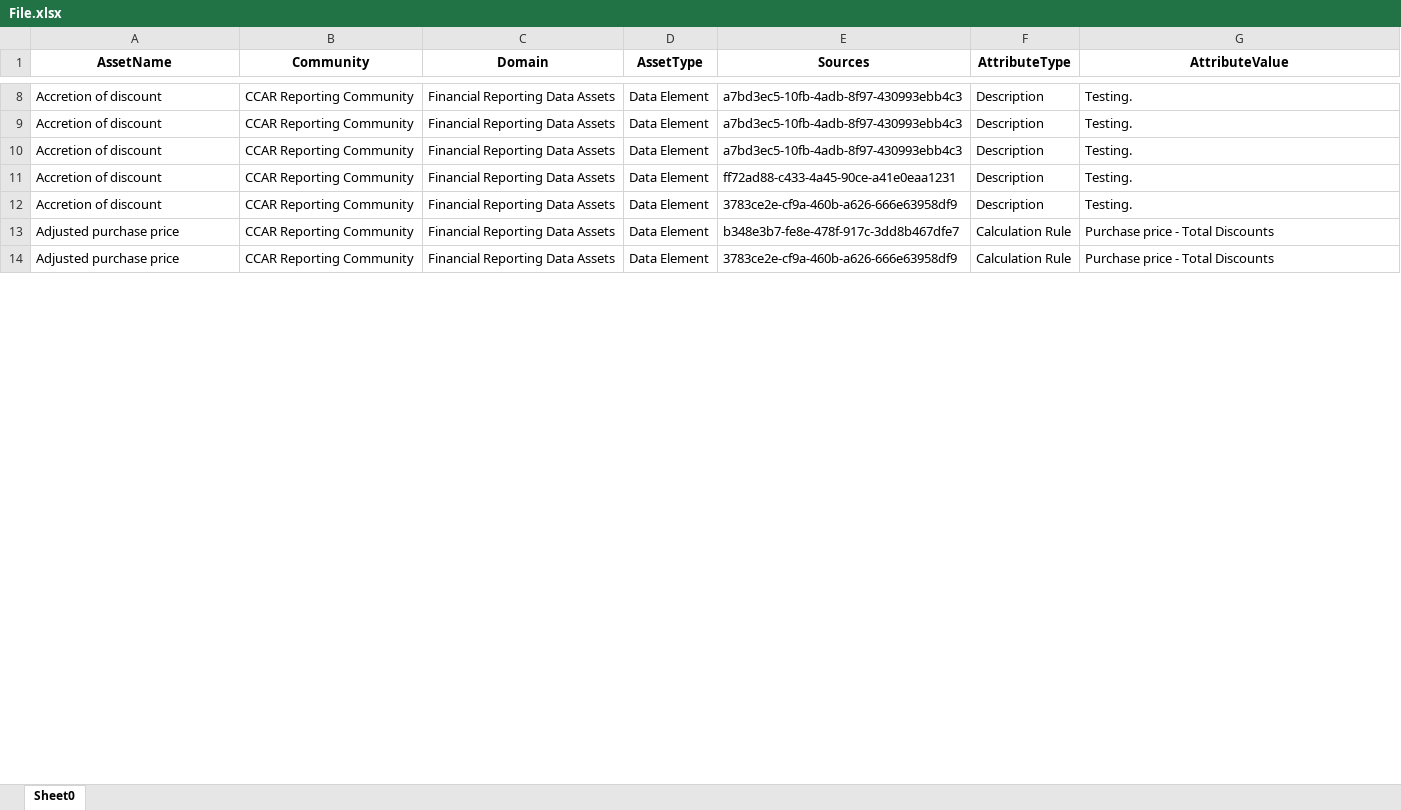
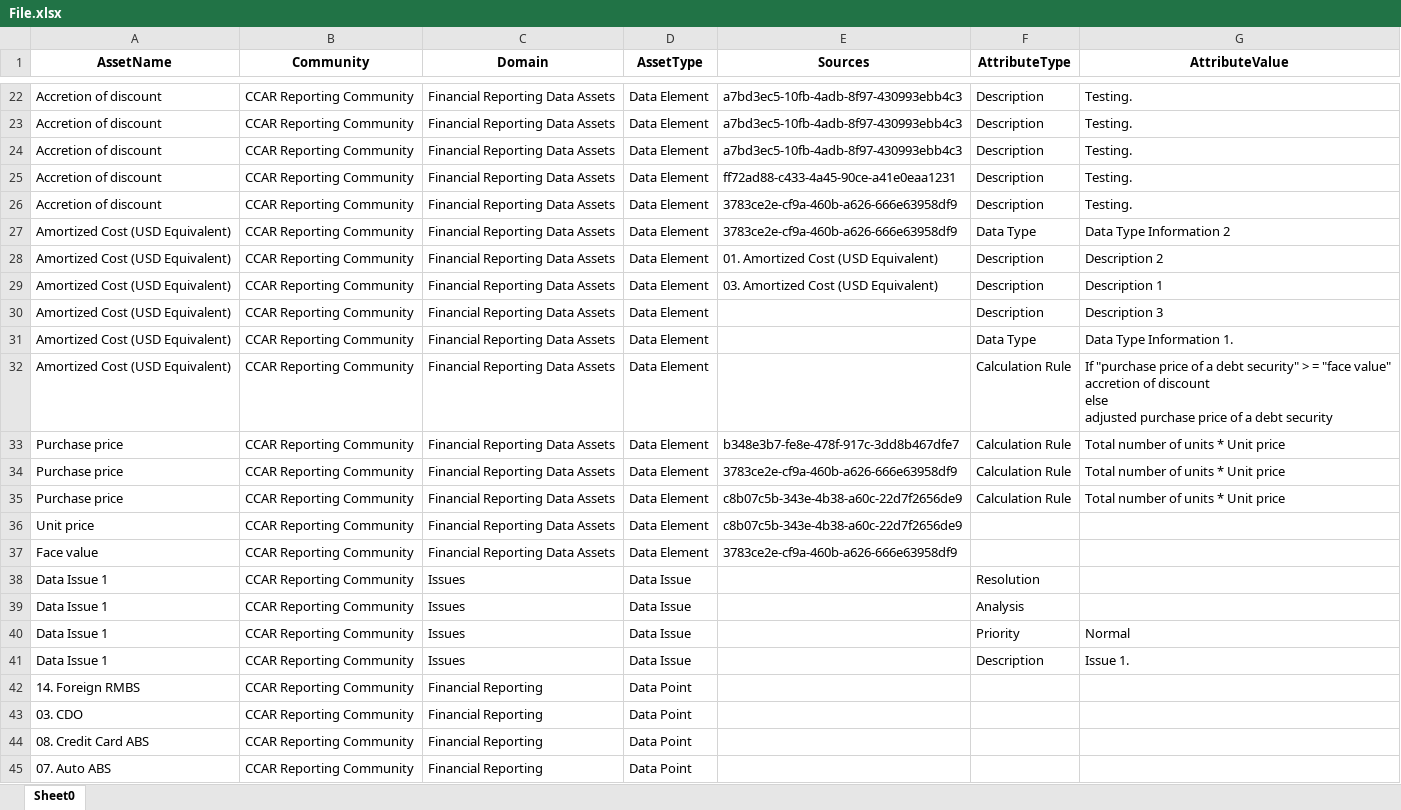
Before and after one commit to srikrishb/Python-Code, an Excel workbook: Output/File.xlsx, sheet Sheet0, drawn as a sheet; only a part is shown, gaps mark what is left out; values as stored, in another font and other column widths than the file's, no borders; addresses are those after the commit; ↵ is a line break in a cell; the diff covers the shown part only; the diff names each change by its address in the sheet, - before the commit and + after, or states it on an @@ line.

```diff
--- a/Output/File.xlsx (sheet Sheet0)
+++ b/Output/File.xlsx (sheet Sheet0)
+row 27: Amortized Cost (USD Equivalent) | CCAR Reporting Community | Financial Reporting Data Assets | Data Element | 3783ce2e-cf9a-460b-a626-666e63958df9 | Data Type | Data Type Information 2
+row 28: Amortized Cost (USD Equivalent) | CCAR Reporting Community | Financial Reporting Data Assets | Data Element | 01. Amortized Cost (USD Equivalent) | Description | Description 2
+row 29: Amortized Cost (USD Equivalent) | CCAR Reporting Community | Financial Reporting Data Assets | Data Element | 03. Amortized Cost (USD Equivalent) | Description | Description 1
+row 30: Amortized Cost (USD Equivalent) | CCAR Reporting Community | Financial Reporting Data Assets | Data Element |  | Description | Description 3
+row 31: Amortized Cost (USD Equivalent) | CCAR Reporting Community | Financial Reporting Data Assets | Data Element |  | Data Type | Data Type Information 1.
+row 32: Amortized Cost (USD Equivalent) | CCAR Reporting Community | Financial Reporting Data Assets | Data Element |  | Calculation Rule | If "purchase price of a debt security" > = "face value" ↵ accretion of discount ↵ else ↵ adjusted purchase price of a debt security
-A33:A34 (AssetName): Adjusted purchase price
+A33:A34 (AssetName): Purchase price
-G33:G34 (AttributeValue): Purchase price - Total Discounts
+G33:G34 (AttributeValue): Total number of units * Unit price
+row 35: Purchase price | CCAR Reporting Community | Financial Reporting Data Assets | Data Element | c8b07c5b-343e-4b38-a60c-22d7f2656de9 | Calculation Rule | Total number of units * Unit price
+row 36: Unit price | CCAR Reporting Community | Financial Reporting Data Assets | Data Element | c8b07c5b-343e-4b38-a60c-22d7f2656de9
+row 37: Face value | CCAR Reporting Community | Financial Reporting Data Assets | Data Element | 3783ce2e-cf9a-460b-a626-666e63958df9
+row 38: Data Issue 1 | CCAR Reporting Community | Issues | Data Issue |  | Resolution
+row 39: Data Issue 1 | CCAR Reporting Community | Issues | Data Issue |  | Analysis
+row 40: Data Issue 1 | CCAR Reporting Community | Issues | Data Issue |  | Priority | Normal
+row 41: Data Issue 1 | CCAR Reporting Community | Issues | Data Issue |  | Description | Issue 1.
+row 42: 14. Foreign RMBS | CCAR Reporting Community | Financial Reporting | Data Point
+row 43: 03. CDO | CCAR Reporting Community | Financial Reporting | Data Point
+row 44: 08. Credit Card ABS | CCAR Reporting Community | Financial Reporting | Data Point
+row 45: 07. Auto ABS | CCAR Reporting Community | Financial Reporting | Data Point
```
Also changed, not shown: 227 added rows, 5 removed rows and 2 edited cells elsewhere in this sheet, 8 other files.
